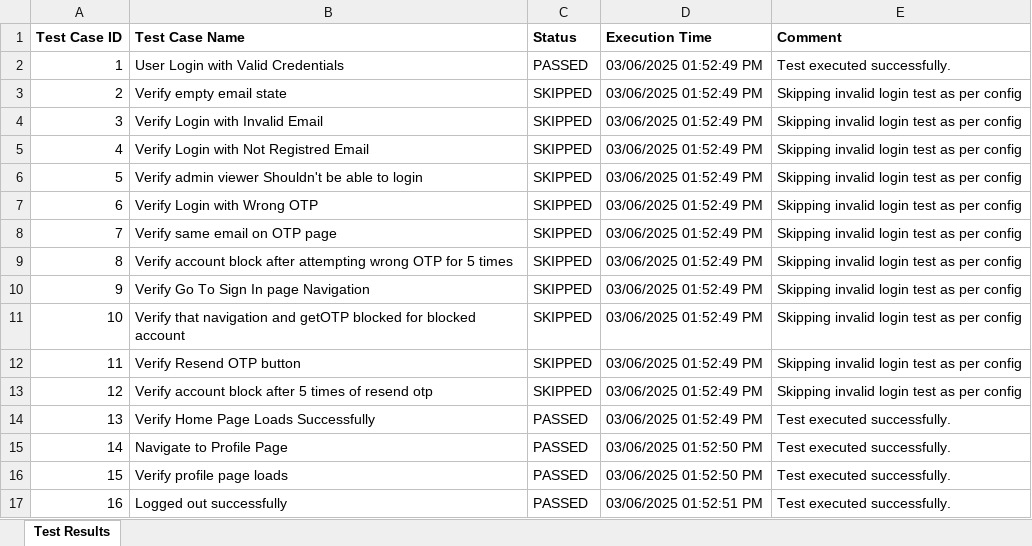
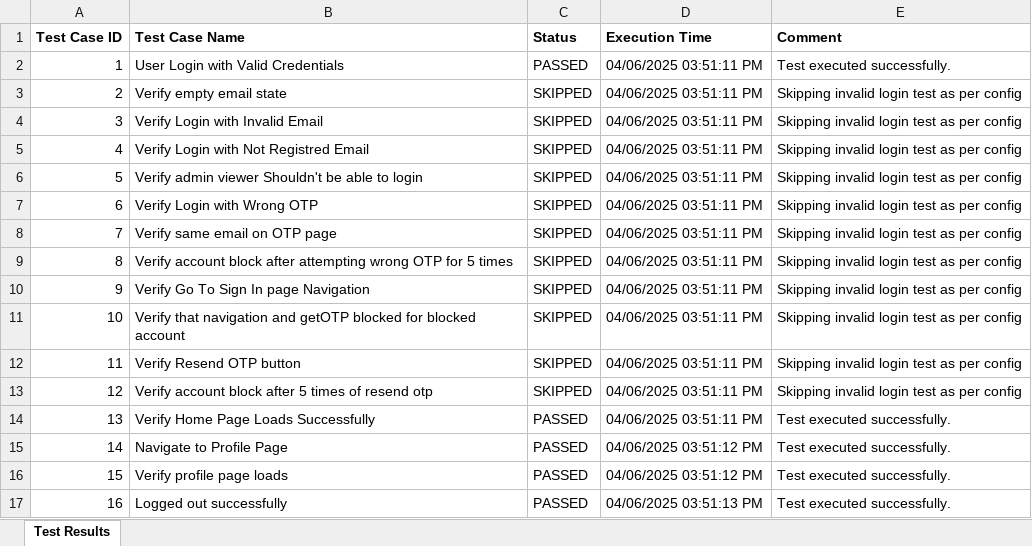
Before and after one commit to prashantu4040/zygal_connect_application, an Excel workbook: test-output/TestReport.xlsx, sheet Test Results, drawn as a sheet; values as stored, in another font and other column widths than the file's, no borders; the diff names each change by its address in the sheet, - before the commit and + after, or states it on an @@ line.

```diff
--- a/test-output/TestReport.xlsx (sheet Test Results)
+++ b/test-output/TestReport.xlsx (sheet Test Results)
-D2:D14 (Execution Time): 03/06/2025 01:52:49 PM
+D2:D14 (Execution Time): 04/06/2025 03:51:11 PM
-D15:D16 (Execution Time): 03/06/2025 01:52:50 PM
+D15:D16 (Execution Time): 04/06/2025 03:51:12 PM
-D17 (Execution Time): 03/06/2025 01:52:51 PM
+D17 (Execution Time): 04/06/2025 03:51:13 PM
```
Also changed, not shown: 17 other files.
